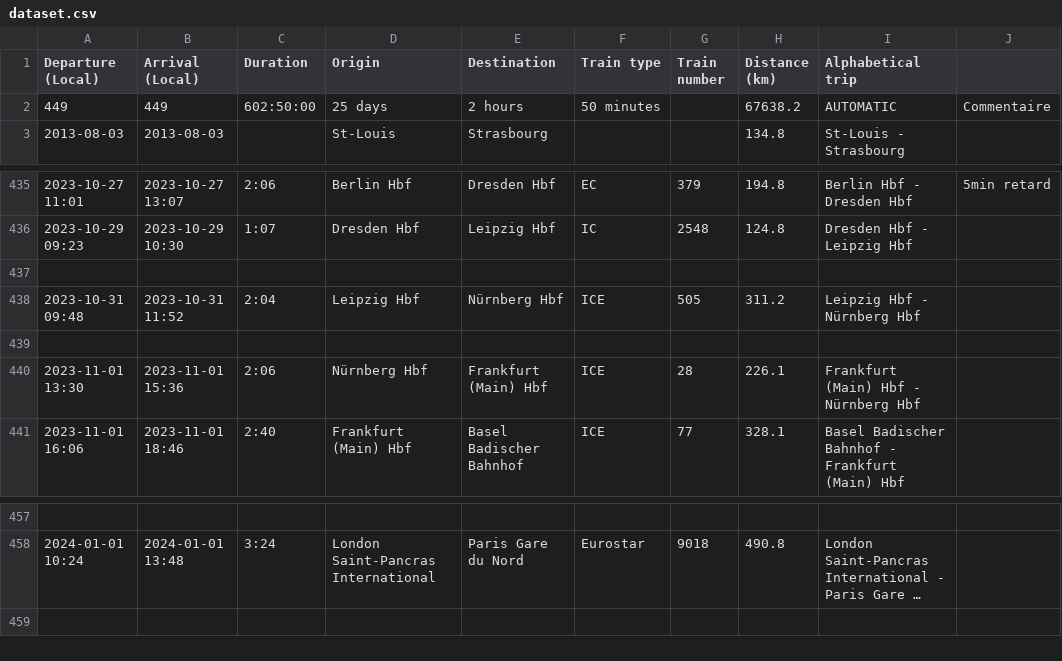
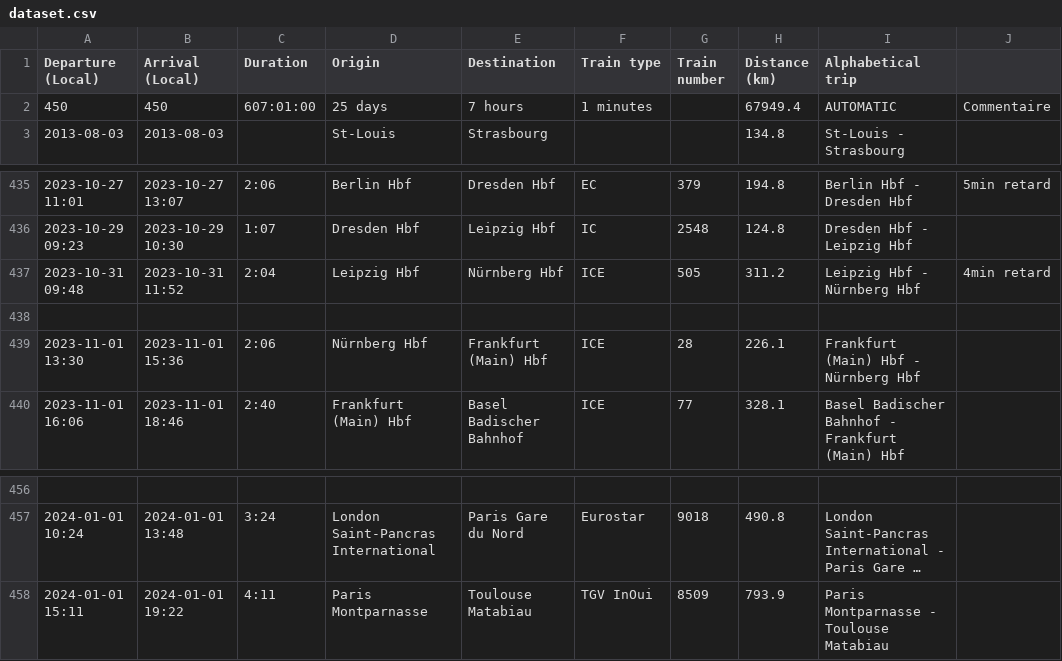
Before and after one commit to Nosudrum/train-stats, a CSV file: data/dataset.csv, drawn as a sheet; only a part is shown, gaps mark what is left out; long unchanged cells end in …; removed rows and columns are numbered as before the commit, all else as after; the diff names each change by its address in the sheet, - before the commit and + after, or states it on an @@ line.

Commit message:
updated plot and data

```diff
--- a/data/dataset.csv
+++ b/data/dataset.csv
-row 2: 449 | 449 | 602:50:00 | 25 days | 2 hours | 50 minutes |  | 67638.2 | AUTOMATIC | Commentaire
+row 2: 450 | 450 | 607:01:00 | 25 days | 7 hours | 1 minutes |  | 67949.4 | AUTOMATIC | Commentaire
-row 437: (empty)
-J437: (empty)
+J437: 4min retard
+row 458: 2024-01-01 15:11 | 2024-01-01 19:22 | 4:11 | Paris Montparnasse | Toulouse Matabiau | TGV InOui | 8509 | 793.9 | Paris Montparnasse - Toulouse Matabiau
```
Also changed, not shown: 1 other file.
